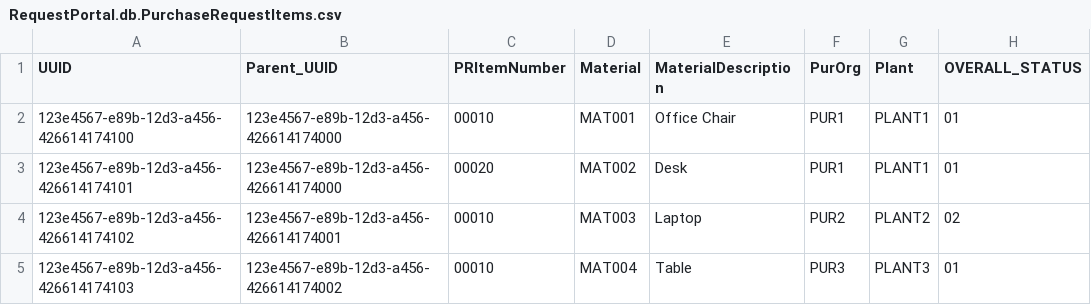
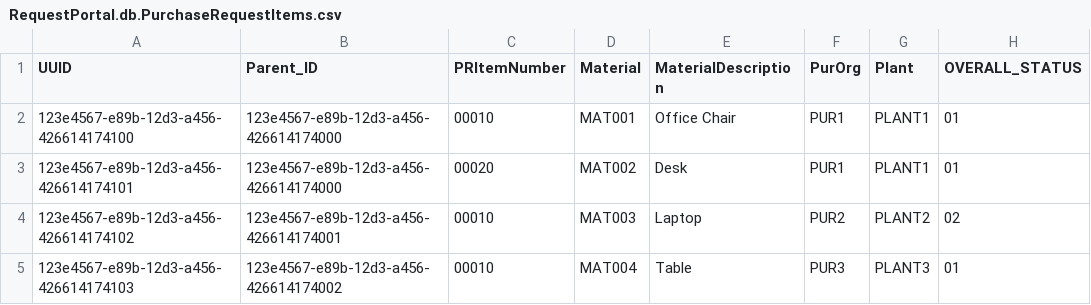
Before and after one commit to Kaleshavali1/FioriElement-FioriFreeStyle-Attachment-Uploadset-, a CSV file: db/csv/RequestPortal.db.PurchaseRequestItems.csv, drawn as a sheet; only a part is shown; the diff names each change by its address in the sheet, - before the commit and + after, or states it on an @@ line.

```diff
--- a/db/csv/RequestPortal.db.PurchaseRequestItems.csv
+++ b/db/csv/RequestPortal.db.PurchaseRequestItems.csv
-B1: Parent_UUID
+B1: Parent_ID
```
Also changed, not shown: db/csv/RequestPortal.db.MediaFile.csv, db/csv/RequestPortal.db.PurchaseRequest.csv, 12 other files.
